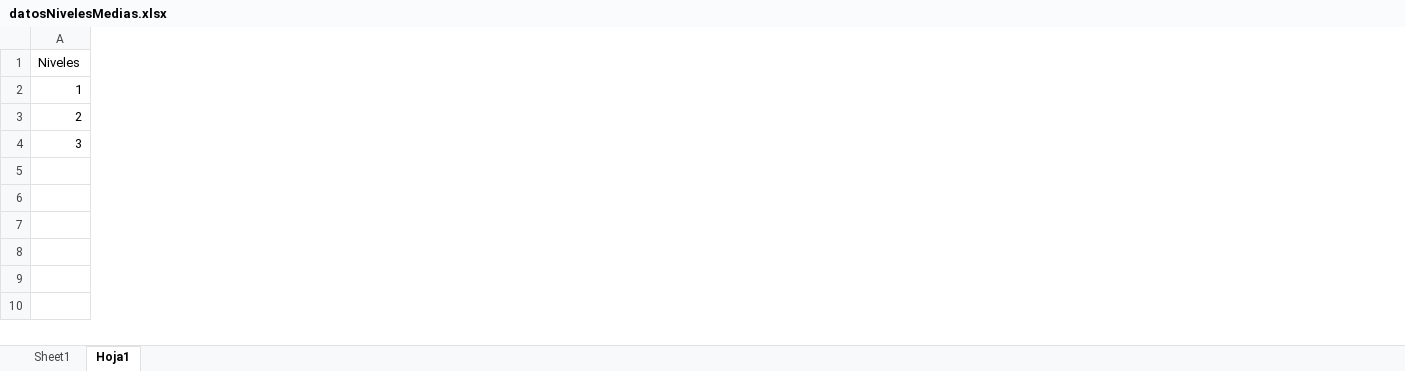
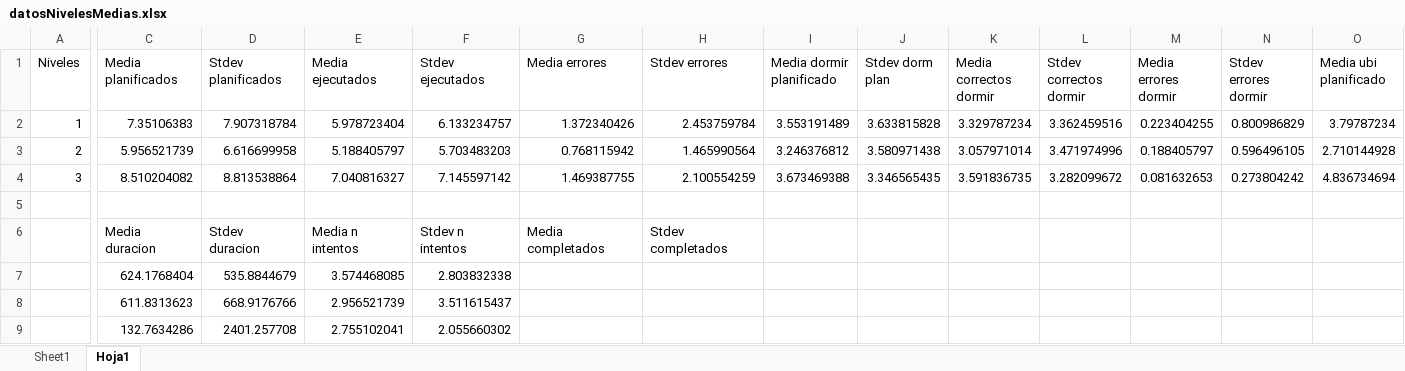
Before and after one commit to nahigles/jsonToCsv_TFG, an Excel workbook: datosNivelesMedias.xlsx, sheet Hoja1, drawn as a sheet; only a part is shown, gaps mark what is left out; values as stored, in another font and other column widths than the file's, no borders; rows hold the shown columns only; the diff covers the shown part only; the diff names each change by its address in the sheet, - before the commit and + after, or states it on an @@ line.

Commit message:
Medias por niveles

```diff
--- a/datosNivelesMedias.xlsx (sheet Hoja1)
+++ b/datosNivelesMedias.xlsx (sheet Hoja1)
+column C (Media planificados), rows 2-4: 7.35106383 | 5.956521739 | 8.510204082
+column D (Stdev planificados), rows 2-4: 7.907318784 | 6.616699958 | 8.813538864
+column E (Media ejecutados), rows 2-4: 5.978723404 | 5.188405797 | 7.040816327
+column F (Stdev ejecutados), rows 2-4: 6.133234757 | 5.703483203 | 7.145597142
+column G (Media errores), rows 2-4: 1.372340426 | 0.768115942 | 1.469387755
+column H (Stdev errores), rows 2-4: 2.453759784 | 1.465990564 | 2.100554259
+column I (Media dormir planificado), rows 2-4: 3.553191489 | 3.246376812 | 3.673469388
+column J (Stdev dorm plan), rows 2-4: 3.633815828 | 3.580971438 | 3.346565435
+column K (Media correctos dormir), rows 2-4: 3.329787234 | 3.057971014 | 3.591836735
+column L (Stdev correctos dormir), rows 2-4: 3.362459516 | 3.471974996 | 3.282099672
+column M (Media errores dormir), rows 2-4: 0.223404255 | 0.188405797 | 0.081632653
+column N (Stdev errores dormir), rows 2-4: 0.800986829 | 0.596496105 | 0.273804242
+column O (Media ubi planificado), rows 2-4: 3.79787234 | 2.710144928 | 4.836734694
+row 5: (empty)
+row 6:  | Media duracion | Stdev duracion | Media n intentos | Stdev n intentos | Media completados | Stdev completados
+row 7:  | 624.1768404 | 535.8844679 | 3.574468085 | 2.803832338
+row 8:  | 611.8313623 | 668.9176766 | 2.956521739 | 3.511615437
+row 9:  | 132.7634286 | 2401.257708 | 2.755102041 | 2.055660302
```
Also changed, not shown: 13 added columns and 3 edited cells elsewhere in this sheet, datosSesionesPruebaMedias.xlsx.
